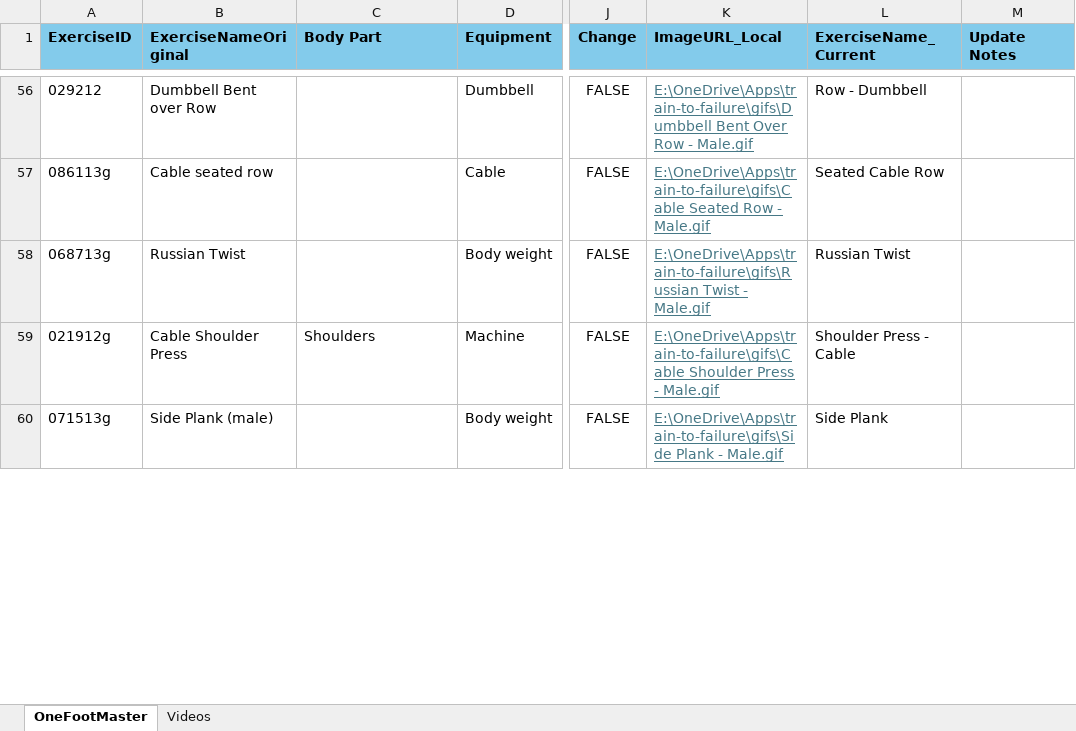
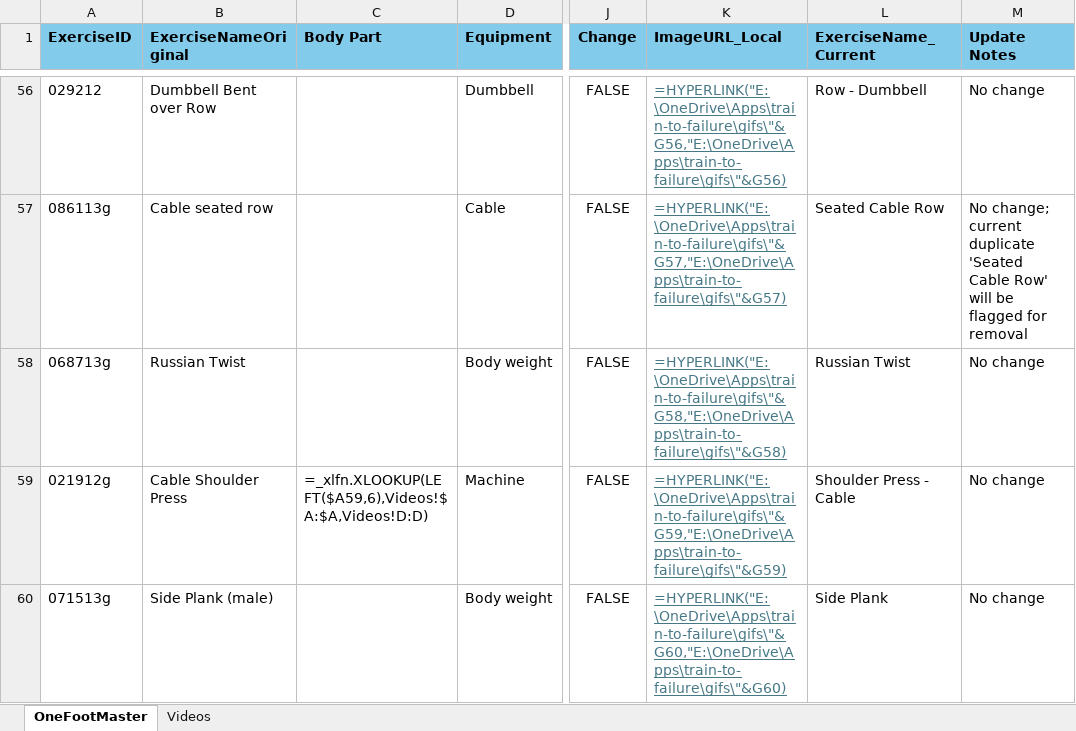
Before and after one commit to Koprowski/train-to-failure, an Excel workbook: OneFootExerciseList.xlsx, sheet OneFootMaster, drawn as a sheet; only a part is shown, gaps mark what is left out; values as stored, in another font and other column widths than the file's, no borders; formulas without a stored value are shown as written; conditional formats not drawn; the diff covers the shown part only; the diff names each change by its address in the sheet, - before the commit and + after, or states it on an @@ line.

```diff
--- a/OneFootExerciseList.xlsx (sheet OneFootMaster)
+++ b/OneFootExerciseList.xlsx (sheet OneFootMaster)
-K56 (ImageURL_Local): E:\OneDrive\Apps\train-to-failure\gifs\Dumbbell Bent Over Row - Male.gif
+K56 (ImageURL_Local): =HYPERLINK("E:\OneDrive\Apps\train-to-failure\gifs\"&G56,"E:\OneDrive\Apps\train-to-failure\gifs\"&G56)
-M56 (Update Notes): (empty)
+M56 (Update Notes): No change
-K57 (ImageURL_Local): E:\OneDrive\Apps\train-to-failure\gifs\Cable Seated Row - Male.gif
+K57 (ImageURL_Local): =HYPERLINK("E:\OneDrive\Apps\train-to-failure\gifs\"&G57,"E:\OneDrive\Apps\train-to-failure\gifs\"&G57)
-M57 (Update Notes): (empty)
+M57 (Update Notes): No change; current duplicate 'Seated Cable Row' will be flagged for removal
-K58 (ImageURL_Local): E:\OneDrive\Apps\train-to-failure\gifs\Russian Twist - Male.gif
+K58 (ImageURL_Local): =HYPERLINK("E:\OneDrive\Apps\train-to-failure\gifs\"&G58,"E:\OneDrive\Apps\train-to-failure\gifs\"&G58)
-M58:M60 (Update Notes): (empty)
+M58:M60 (Update Notes): No change
-C59 (Body Part): Shoulders
+C59 (Body Part): =_xlfn.XLOOKUP(LEFT($A59,6),Videos!$A:$A,Videos!D:D)
-K59 (ImageURL_Local): E:\OneDrive\Apps\train-to-failure\gifs\Cable Shoulder Press - Male.gif
+K59 (ImageURL_Local): =HYPERLINK("E:\OneDrive\Apps\train-to-failure\gifs\"&G59,"E:\OneDrive\Apps\train-to-failure\gifs\"&G59)
-K60 (ImageURL_Local): E:\OneDrive\Apps\train-to-failure\gifs\Side Plank - Male.gif
+K60 (ImageURL_Local): =HYPERLINK("E:\OneDrive\Apps\train-to-failure\gifs\"&G60,"E:\OneDrive\Apps\train-to-failure\gifs\"&G60)
```
Also changed, not shown: 150 edited cells and cell formats elsewhere in this sheet, 3 other files.
